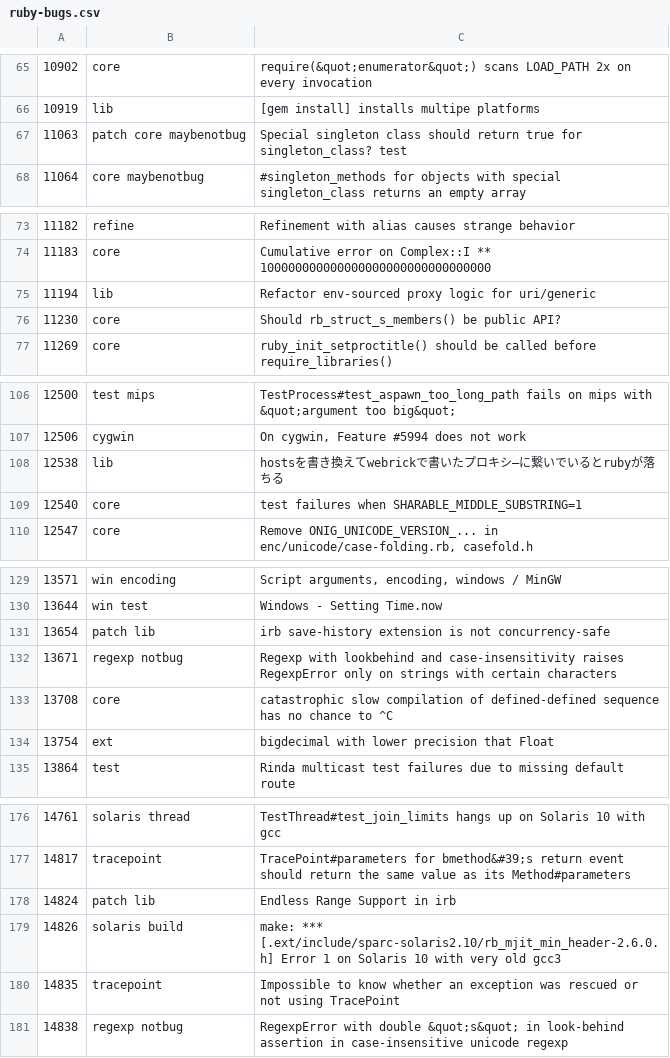
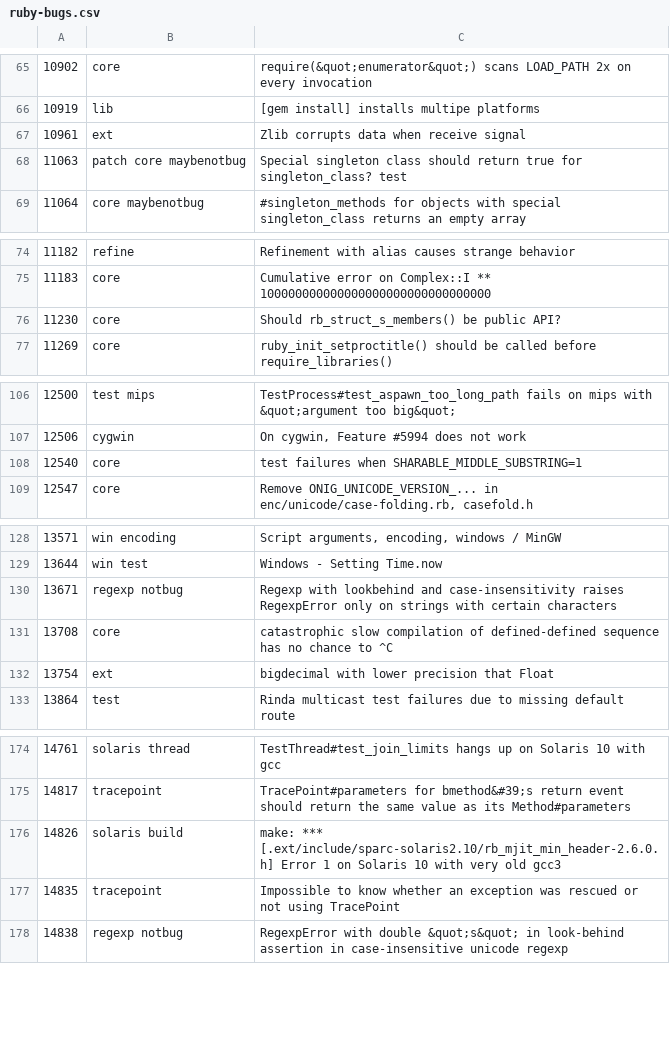
Before and after one commit to lupetyman/tagged-ruby-bugs, a CSV file: ruby-bugs.csv, drawn as a sheet; only a part is shown, gaps mark what is left out; the diff covers the shown part only.

Commit message:
Update Ruby bugs

```diff
--- a/ruby-bugs.csv
+++ b/ruby-bugs.csv
@@ -66,2 +66,3 @@
 10919,lib,[gem install] installs multipe platforms
+10961,ext,Zlib corrupts data when receive signal
 11063,patch core maybenotbug,Special singleton class should return true for singleton_class? test
@@ -74,3 +75,2 @@
 11183,core,Cumulative error on Complex::I ** 100000000000000000000000000000000
-11194,lib,Refactor env-sourced proxy logic for uri/generic
 11230,core,Should rb_struct_s_members() be public API?
@@ -107,3 +107,2 @@
 12506,cygwin,"On cygwin, Feature #5994 does not work"
-12538,lib,hostsを書き換えてwebrickで書いたプロキシ―に繋いでいるとrubyが落ちる
 12540,core,test failures when SHARABLE_MIDDLE_SUBSTRING=1
@@ -130,3 +129,2 @@
 13644,win test,Windows - Setting Time.now
-13654,patch lib,irb save-history extension is not concurrency-safe
 13671,regexp notbug,Regexp with lookbehind and case-insensitivity raises RegexpError only on strings with certain characters
@@ -177,3 +175,2 @@
 14817,tracepoint,TracePoint#parameters for bmethod&#39;s return event should return the same value as its Method#parameters
-14824,patch lib,Endless Range Support in irb
 14826,solaris build,make: *** [.ext/include/sparc-solaris2.10/rb_mjit_min_header-2.6.0.h] Error 1 on Solaris 10 with very old gcc3
```
Also changed, not shown: 1 removed row elsewhere in this file.
